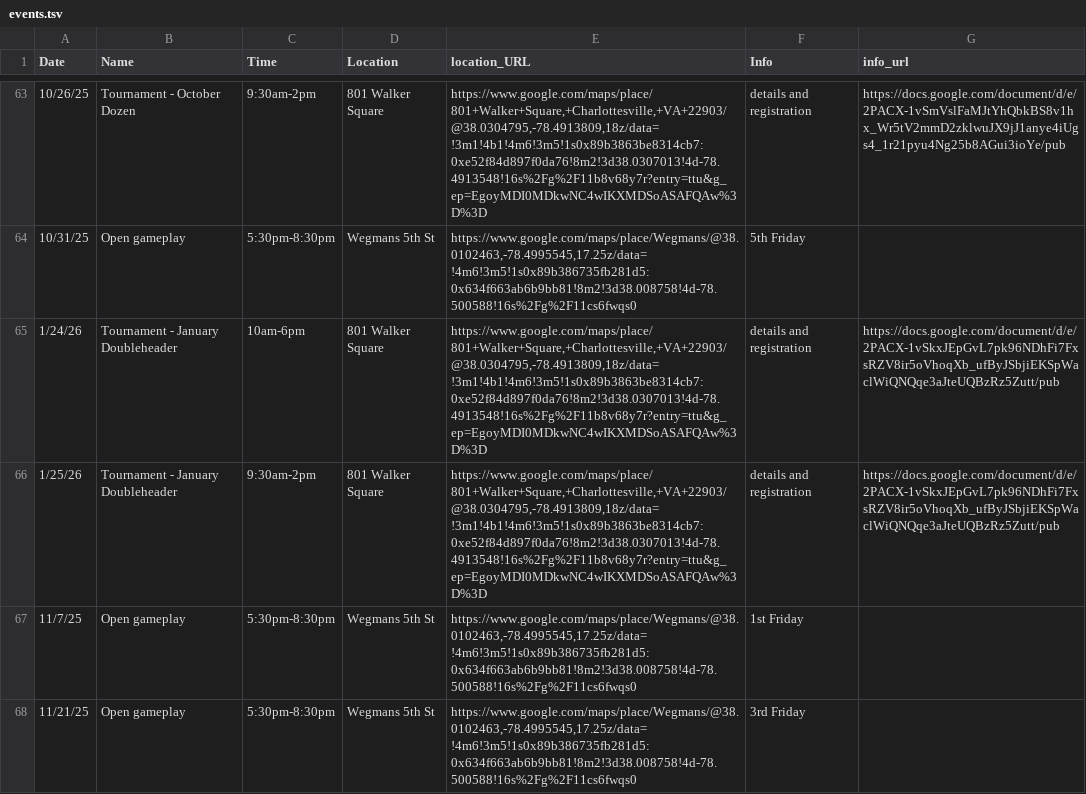
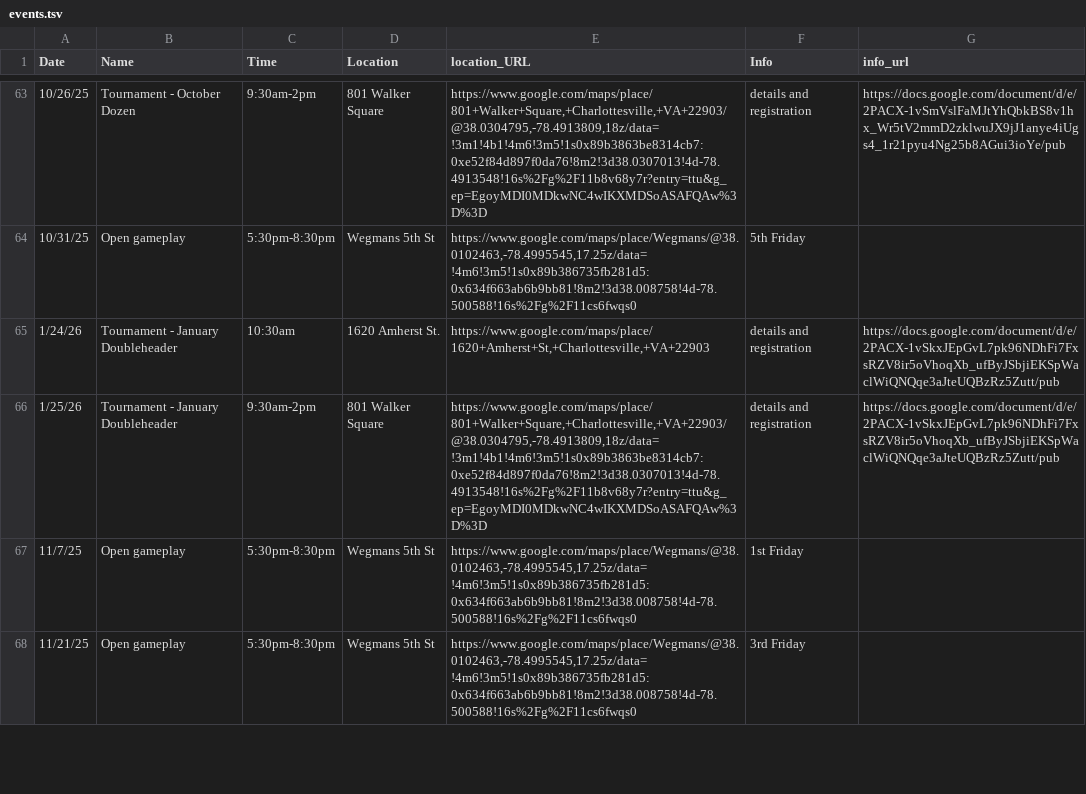
Before and after one commit to roadfoodr/cville-scrabble-event-sheet, a TSV file: events.tsv, drawn as a sheet; only a part is shown, gaps mark what is left out.

```diff
--- a/events.tsv
+++ b/events.tsv
@@ -64,3 +64,3 @@ Date	Name	Time	Location	location_URL	Info	info_url
 10/31/25	Open gameplay	5:30pm-8:30pm	Wegmans 5th St	https://www.google.com/maps/place/Wegmans/@38.0102463,-78.4995545,17.25z/data=!4m6!3m5!1s0x89b386735fb281d5:0x634f663ab6b9bb81!8m2!3d38.008758!4d-78.500588!16s%2Fg%2F11cs6fwqs0	5th Friday	
-1/24/26	Tournament - January Doubleheader	10am-6pm	801 Walker Square	https://www.google.com/maps/place/801+Walker+Square,+Charlottesville,+VA+22903/@38.0304795,-78.4913809,18z/data=!3m1!4b1!4m6!3m5!1s0x89b3863be8314cb7:0xe52f84d897f0da76!8m2!3d38.0307013!4d-78.4913548!16s%2Fg%2F11b8v68y7r?entry=ttu&g_ep=EgoyMDI0MDkwNC4wIKXMDSoASAFQAw%3D%3D	details and registration	https://docs.google.com/document/d/e/2PACX-1vSkxJEpGvL7pk96NDhFi7FxsRZV8ir5oVhoqXb_ufByJSbjiEKSpWaclWiQNQqe3aJteUQBzRz5Zutt/pub
+1/24/26	Tournament - January Doubleheader	10:30am	1620 Amherst St.	https://www.google.com/maps/place/1620+Amherst+St,+Charlottesville,+VA+22903	details and registration	https://docs.google.com/document/d/e/2PACX-1vSkxJEpGvL7pk96NDhFi7FxsRZV8ir5oVhoqXb_ufByJSbjiEKSpWaclWiQNQqe3aJteUQBzRz5Zutt/pub
 1/25/26	Tournament - January Doubleheader	9:30am-2pm	801 Walker Square	https://www.google.com/maps/place/801+Walker+Square,+Charlottesville,+VA+22903/@38.0304795,-78.4913809,18z/data=!3m1!4b1!4m6!3m5!1s0x89b3863be8314cb7:0xe52f84d897f0da76!8m2!3d38.0307013!4d-78.4913548!16s%2Fg%2F11b8v68y7r?entry=ttu&g_ep=EgoyMDI0MDkwNC4wIKXMDSoASAFQAw%3D%3D	details and registration	https://docs.google.com/document/d/e/2PACX-1vSkxJEpGvL7pk96NDhFi7FxsRZV8ir5oVhoqXb_ufByJSbjiEKSpWaclWiQNQqe3aJteUQBzRz5Zutt/pub
```
